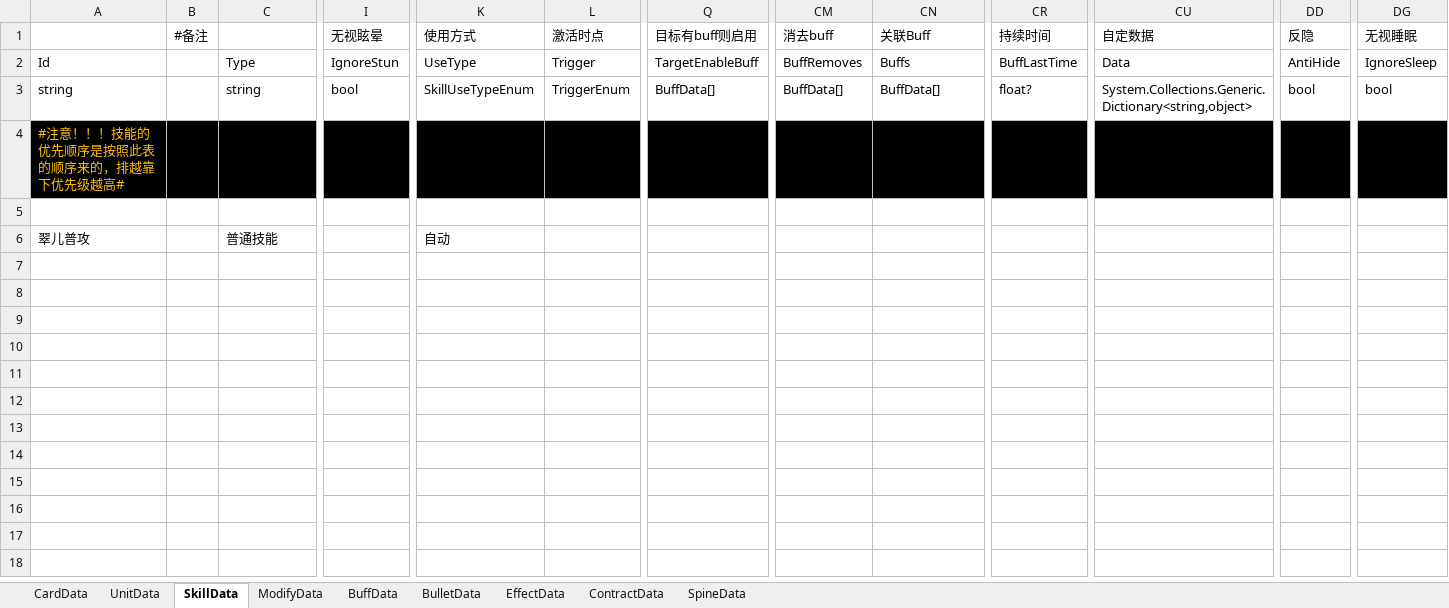
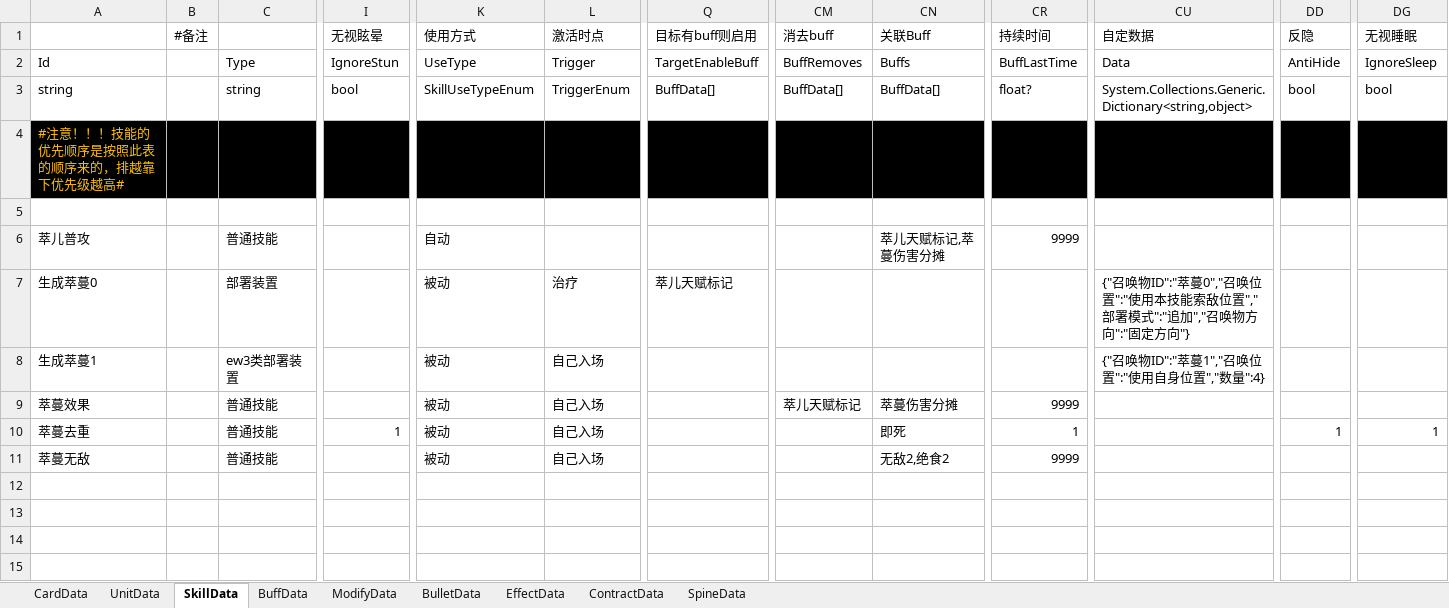
Before and after one commit to XR-857342619/ArkN, an Excel workbook: Excel/Diy优胜/萃儿.xlsx, sheet SkillData, drawn as a sheet; only a part is shown, gaps mark what is left out; the shorter side is filled out with more unchanged rows; values as stored, in another font and other column widths than the file's, no borders; rows hold the shown columns only; the diff names each change by its address in the sheet, - before the commit and + after, or states it on an @@ line.

```diff
--- a/Excel/Diy优胜/萃儿.xlsx (sheet SkillData)
+++ b/Excel/Diy优胜/萃儿.xlsx (sheet SkillData)
@@ sheet tab order changed: CardData | UnitData | SkillData | BuffData | ModifyData | BulletData | EffectData | ContractData | SpineData @@
-A6: 翠儿普攻
+A6: 萃儿普攻
-CN6 (关联Buff): (empty)
+CN6 (关联Buff): 萃儿天赋标记,萃蔓伤害分摊
-CR6 (持续时间): (empty)
+CR6 (持续时间): 9999
-row 7: (empty)
+row 7: 生成萃蔓0 |  | 部署装置 |  | 被动 | 治疗 | 萃儿天赋标记 |  |  |  | {"召唤物ID":"萃蔓0","召唤位置":"使用本技能索敌位置","部署模式":"追加","召唤物方向":"固定方向"}
-row 8: (empty)
+row 8: 生成萃蔓1 |  | ew3类部署装置 |  | 被动 | 自己入场 |  |  |  |  | {"召唤物ID":"萃蔓1","召唤位置":"使用自身位置","数量":4}
-row 9: (empty)
+row 9: 萃蔓效果 |  | 普通技能 |  | 被动 | 自己入场 |  | 萃儿天赋标记 | 萃蔓伤害分摊 | 9999
-row 10: (empty)
+row 10: 萃蔓去重 |  | 普通技能 | 1 | 被动 | 自己入场 |  |  | 即死 | 1 |  | 1 | 1
+row 11: 萃蔓无敌 |  | 普通技能 |  | 被动 | 自己入场 |  |  | 无敌2,绝食2 | 9999
```
Also changed, not shown: sheet UnitData, sheet BuffData, Excel/Diy优胜/时蒙.xlsx, Excel/Main/battle.xlsx, 24 other files.
